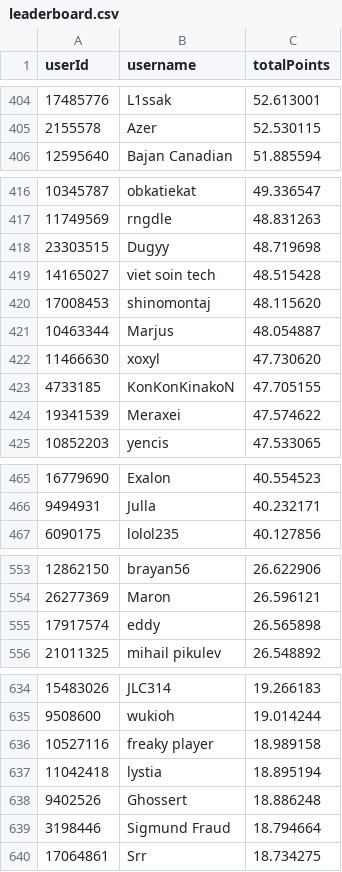
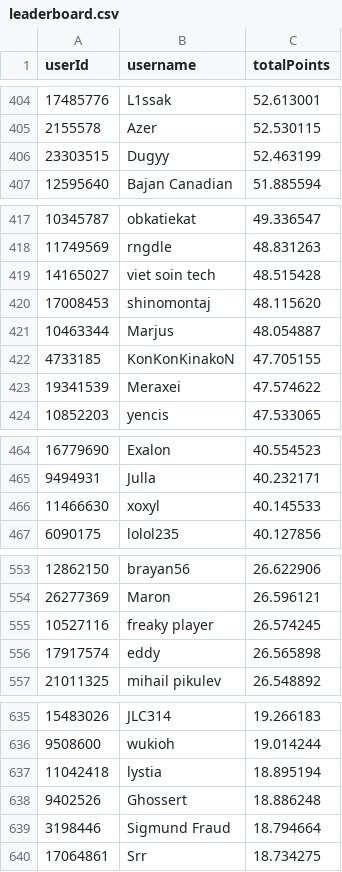
Before and after one commit to Naethanial/osudemonlist, a CSV file: web/data/leaderboard.csv, drawn as a sheet; only a part is shown, gaps mark what is left out; removed rows and columns are numbered as before the commit, all else as after; the diff covers the shown part only; the diff names each change by its address in the sheet, - before the commit and + after, or states it on an @@ line.

```diff
--- a/web/data/leaderboard.csv
+++ b/web/data/leaderboard.csv
+row 406: 23303515 | Dugyy | 52.463199
-row 418: 23303515 | Dugyy | 48.719698
-row 422: 11466630 | xoxyl | 47.730620
+row 466: 11466630 | xoxyl | 40.145533
+row 555: 10527116 | freaky player | 26.574245
-row 636: 10527116 | freaky player | 18.989158
```
Also changed, not shown: 1 added row and 1 edited cell elsewhere in this file, 2 other files.
